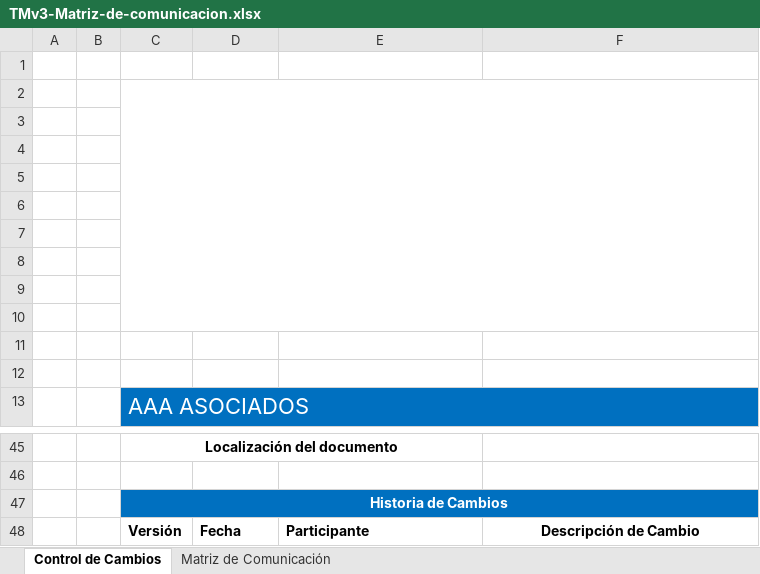
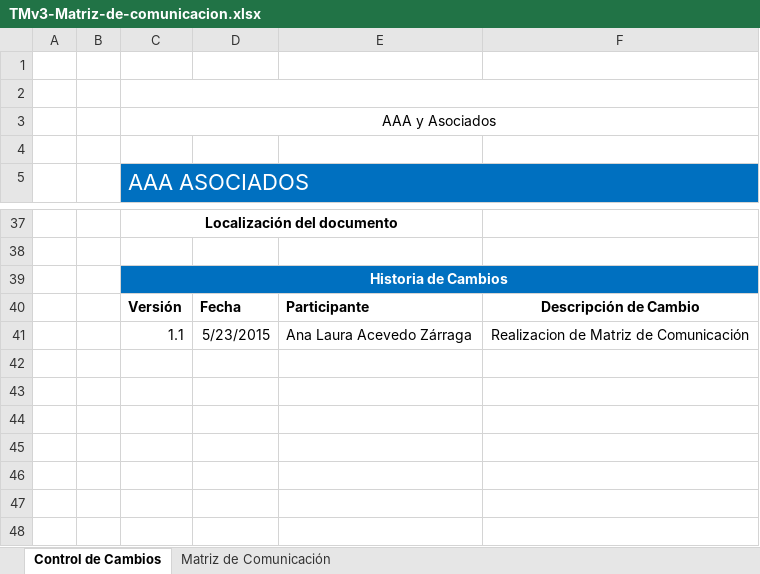
Before and after one commit to tersa-martin-AAA/TMv3, an Excel workbook: Administracion-de-Proyectos/Planeacion-del-proyecto/TMv3-Matriz-de-comunicacion.xlsx, sheet Control de Cambios, drawn as a sheet; only a part is shown, gaps mark what is left out; values as stored, in another font and other column widths than the file's, no borders; charts and pictures not drawn; removed rows and columns are numbered as before the commit, all else as after; the diff names each change by its address in the sheet, - before the commit and + after, or states it on an @@ line.

```diff
--- a/Administracion-de-Proyectos/Planeacion-del-proyecto/TMv3-Matriz-de-comunicacion.xlsx (sheet Control de Cambios)
+++ b/Administracion-de-Proyectos/Planeacion-del-proyecto/TMv3-Matriz-de-comunicacion.xlsx (sheet Control de Cambios)
-C2:F10 merged
+C2:F2 merged
-C3: (empty)
+C3: AAA y Asociados
+C3:F3 merged
-row 4: (empty)
-row 5: (empty)
-row 6: (empty)
-row 7: (empty)
-row 8: (empty)
-row 9: (empty)
-row 10: (empty)
-row 11: (empty)
+row 41:  |  | 1.1 | 5/23/2015 | Ana Laura Acevedo Zárraga | Realizacion de Matriz de Comunicación
```
Also changed, not shown: charts or pictures, Administracion-de-Proyectos/Planeacion-del-proyecto/Administracion-de-riesgos/Procesos/BD de Riesgos.xlsx, Administracion-de-Proyectos/Planeacion-del-proyecto/Administracion-de-riesgos/Procesos/Herramienta para la Administración de Riesgos.xlsx, 18 other files.
